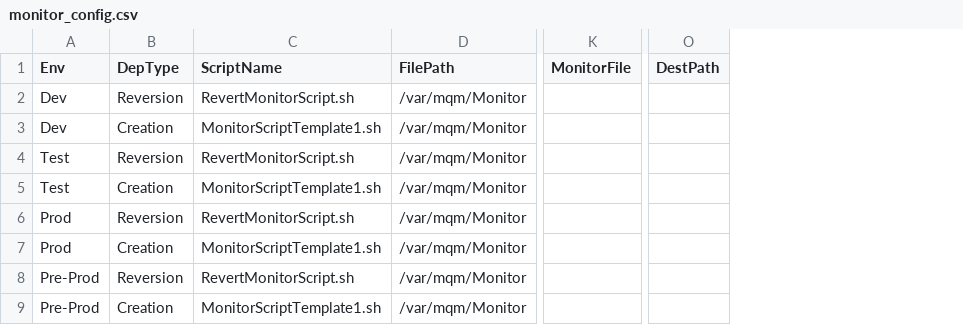
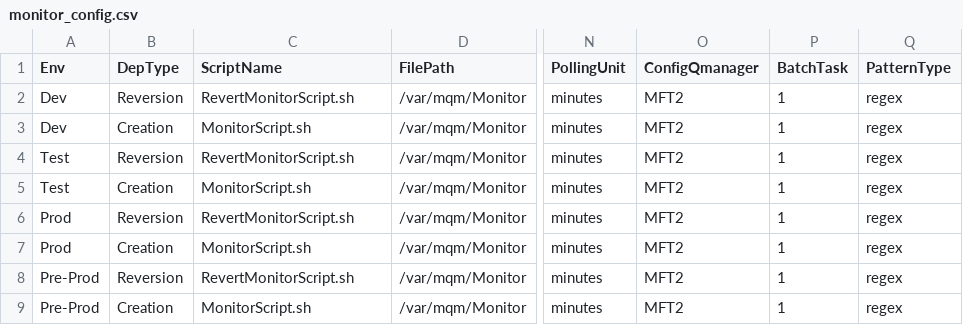
Before and after one commit to sarvan234/Demo, a CSV file: PI003/Config/monitor_config.csv, drawn as a sheet; only a part is shown, gaps mark what is left out; removed rows and columns are numbered as before the commit, all else as after; the diff names each change by its address in the sheet, - before the commit and + after, or states it on an @@ line.

Commit message:
Monitor Config

```diff
--- a/PI003/Config/monitor_config.csv
+++ b/PI003/Config/monitor_config.csv
-column K (MonitorFile), empty
-column O (DestPath), empty
+column N (PollingUnit), rows 2-9: all minutes
+column O (ConfigQmanager), rows 2-9: all MFT2
+column P (BatchTask), rows 2-9: all 1
+column Q (PatternType), rows 2-9: all regex
-C3 (ScriptName): MonitorScriptTemplate1.sh
+C3 (ScriptName): MonitorScript.sh
-C5 (ScriptName): MonitorScriptTemplate1.sh
+C5 (ScriptName): MonitorScript.sh
-C7 (ScriptName): MonitorScriptTemplate1.sh
+C7 (ScriptName): MonitorScript.sh
-C9 (ScriptName): MonitorScriptTemplate1.sh
+C9 (ScriptName): MonitorScript.sh
```
